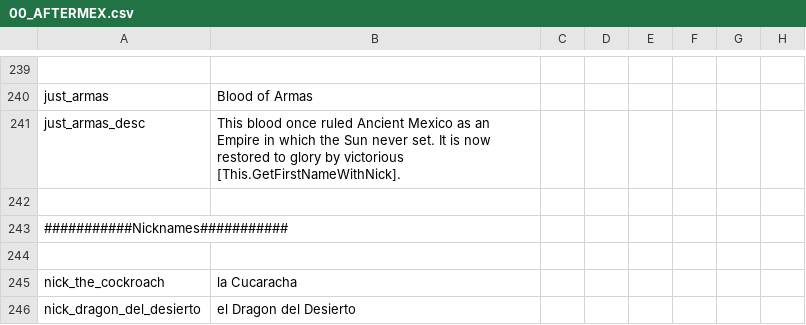
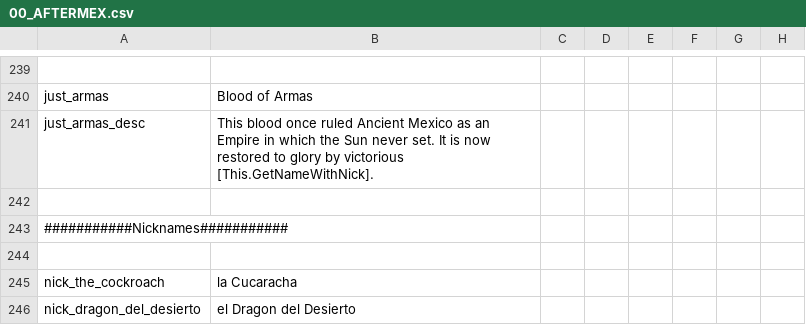
Before and after one commit to MrBadaniel/Aguila-o-Sol, a CSV file: localisation/00_AFTERMEX.csv, drawn as a sheet; only a part is shown, gaps mark what is left out; the diff names each change by its address in the sheet, - before the commit and + after, or states it on an @@ line.

```diff
--- a/localisation/00_AFTERMEX.csv
+++ b/localisation/00_AFTERMEX.csv
-B241: …by victorious [This.GetFirstNameWithNick].
+B241: …by victorious [This.GetNameWithNick].
```
Also changed, not shown: 1 other file.
